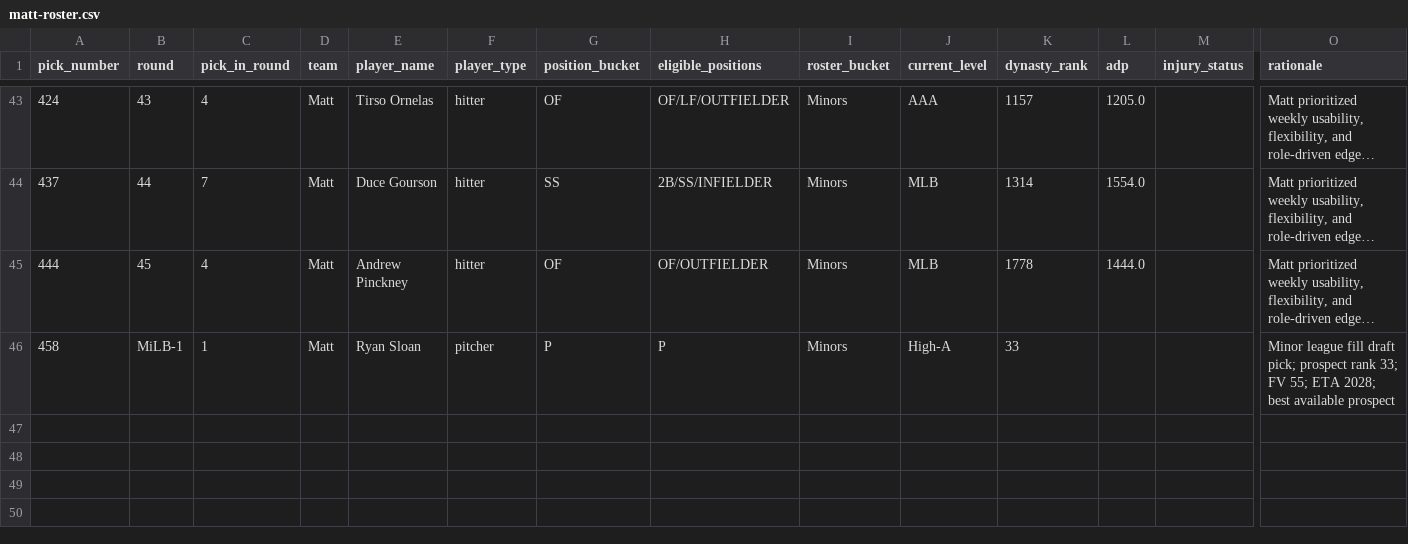
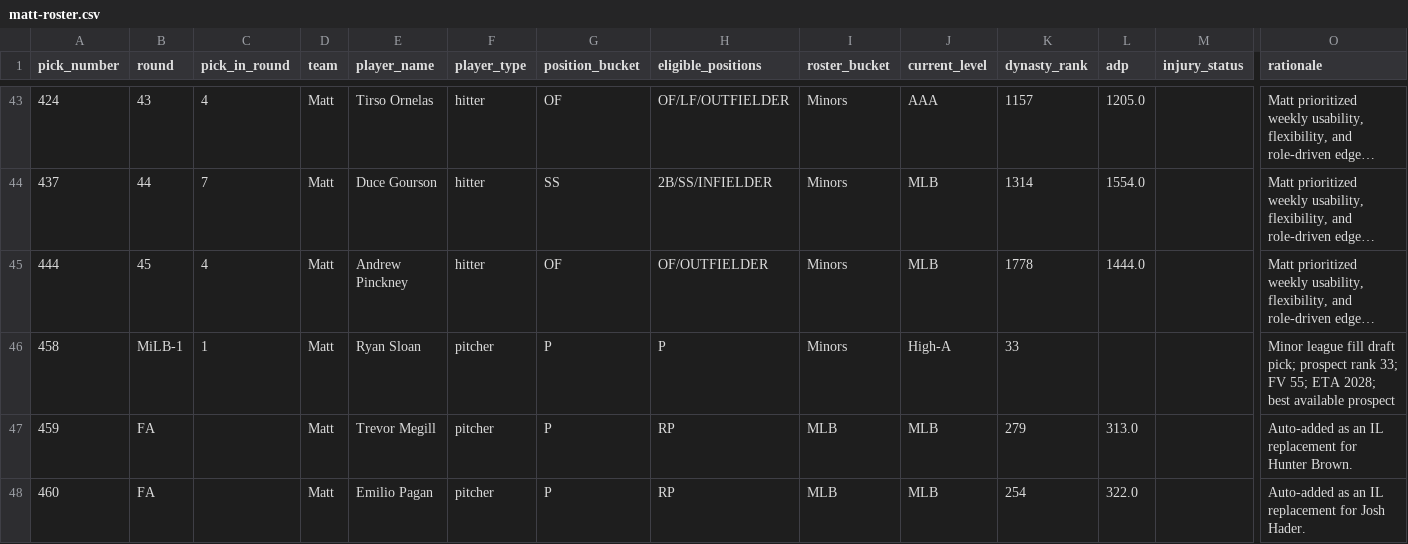
Before and after one commit to SergeantSuj/fantasy-baseball, a CSV file: manager-rosters/matt-roster.csv, drawn as a sheet; only a part is shown, gaps mark what is left out; long unchanged cells end in …; rows hold the shown columns only; the diff covers the shown part only; the diff names each change by its address in the sheet, - before the commit and + after, or states it on an @@ line.

Commit message:
Week 02 results, week 03 lineups, and iterative IL auto-apply
- Ingested 95 completed games for 2026-week-02 (Mar 30 - Apr 5)
- Updated season standings and player contributions through week 02
- Added status refresh: fetches recent MLB transactions to detect IL placements, options, recalls before lineup builds
- Added is_major_league_level filter: non-MLB-level players excluded from active lineups
- Fixed apply_il_moves to re-evaluate free agent pool after each move (resolves multi-IL teams like Matt)
- Auto-applied 14 IL moves with unique replacements across all teams
- Week 03 lineup snapshot and decision reports generated
- Rebuilt league site payload

```diff
--- a/manager-rosters/matt-roster.csv
+++ b/manager-rosters/matt-roster.csv
+row 47: 459 | FA |  | Matt | Trevor Megill | pitcher | P | RP | MLB | MLB | 279 | 313.0 |  | Auto-added as an IL replacement for Hunter Brown.
+row 48: 460 | FA |  | Matt | Emilio Pagan | pitcher | P | RP | MLB | MLB | 254 | 322.0 |  | Auto-added as an IL replacement for Josh Hader.
```
Also changed, not shown: 2 added rows and 14 edited cells elsewhere in this file, data/player-contributions-2026.csv, manager-rosters/chris-roster.csv, 17 other files.
